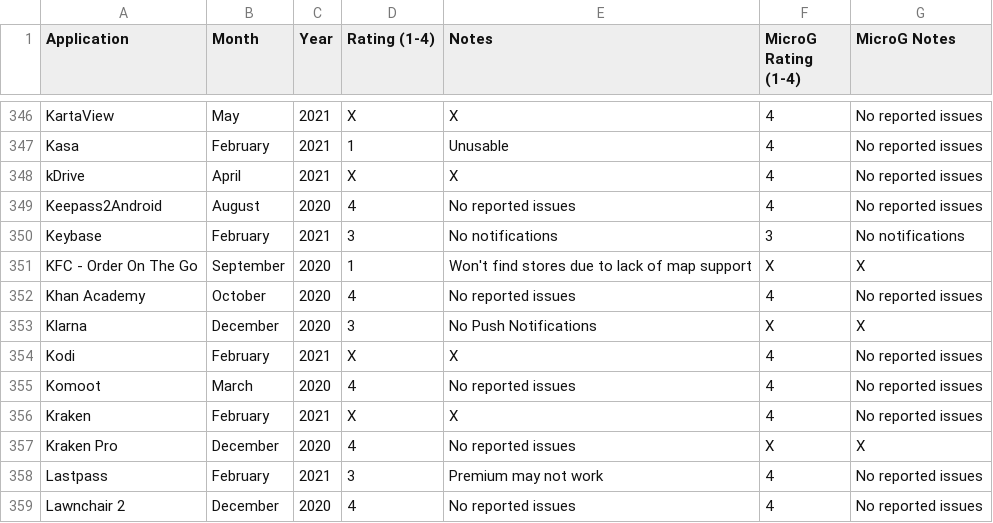
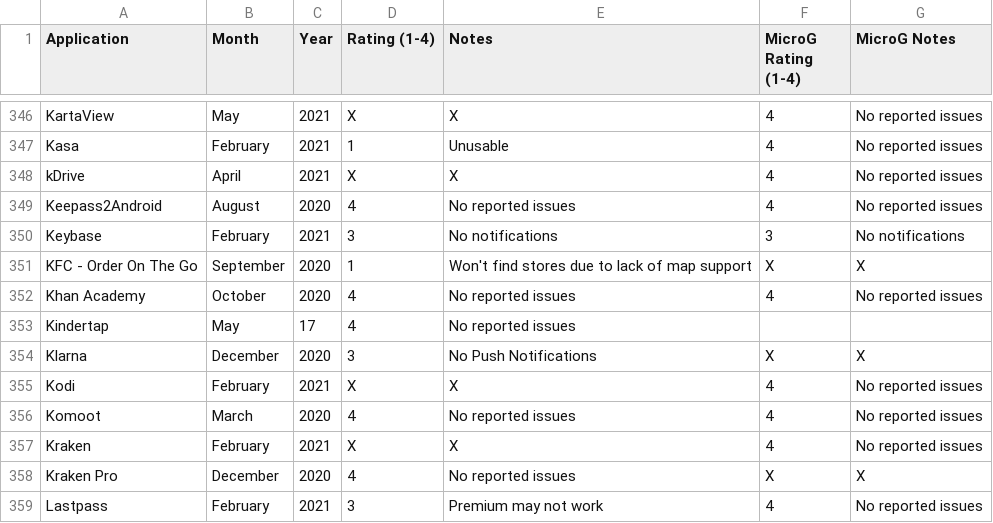
Before and after one commit to techlore/plexus, a CSV file: src/data/Plexus.csv, drawn as a sheet; only a part is shown, gaps mark what is left out; the shorter side is filled out with more unchanged rows; the diff names each change by its address in the sheet, - before the commit and + after, or states it on an @@ line.

Commit message:
Update Plexus.csv
add kindertap

```diff
--- a/src/data/Plexus.csv
+++ b/src/data/Plexus.csv
+row 353: Kindertap | May | 17 | 4 | No reported issues
```
